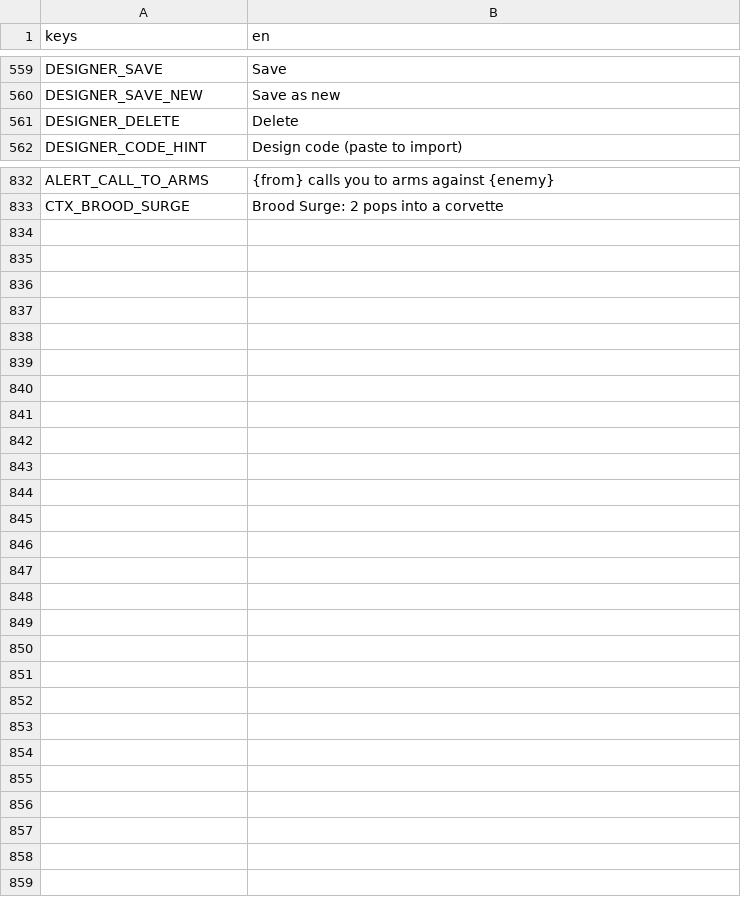
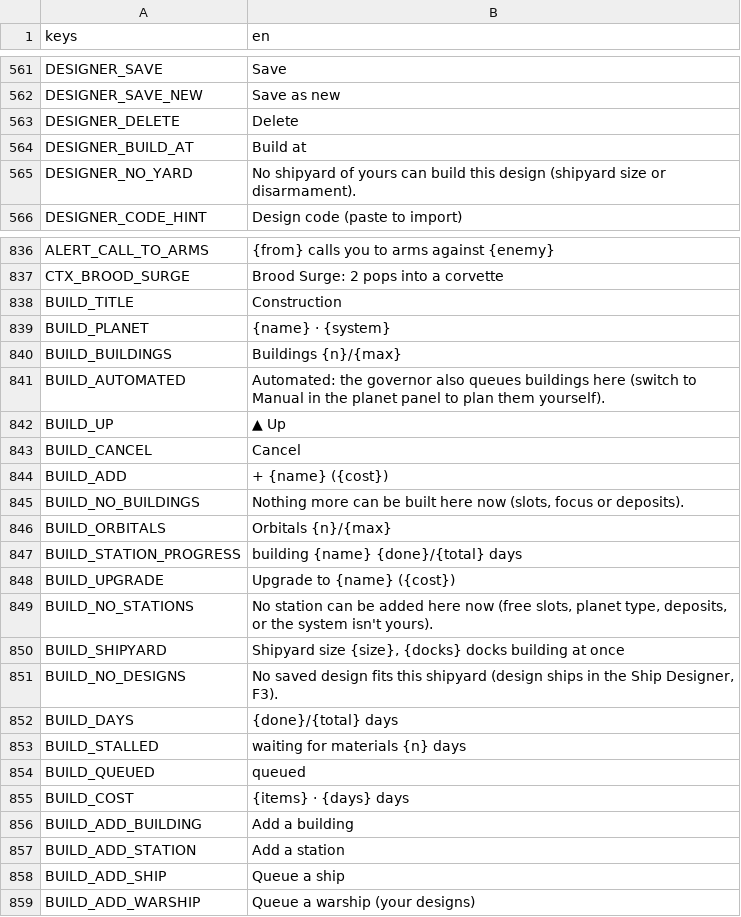
Before and after one commit to tdutoit/deathworlders, a CSV file: loc/en.csv, drawn as a sheet; only a part is shown, gaps mark what is left out; the diff covers the shown part only; the diff names each change by its address in the sheet, - before the commit and + after, or states it on an @@ line.

```diff
--- a/loc/en.csv
+++ b/loc/en.csv
+row 564: DESIGNER_BUILD_AT | Build at
+row 565: DESIGNER_NO_YARD | No shipyard of yours can build this design (shipyard size or disarmament).
+row 838: BUILD_TITLE | Construction
+row 839: BUILD_PLANET | {name} · {system}
+row 840: BUILD_BUILDINGS | Buildings {n}/{max}
+row 841: BUILD_AUTOMATED | Automated: the governor also queues buildings here (switch to Manual in the planet panel to plan them yourself).
+row 842: BUILD_UP | ▲ Up
+row 843: BUILD_CANCEL | Cancel
+row 844: BUILD_ADD | + {name} ({cost})
+row 845: BUILD_NO_BUILDINGS | Nothing more can be built here now (slots, focus or deposits).
+row 846: BUILD_ORBITALS | Orbitals {n}/{max}
+row 847: BUILD_STATION_PROGRESS | building {name} {done}/{total} days
+row 848: BUILD_UPGRADE | Upgrade to {name} ({cost})
+row 849: BUILD_NO_STATIONS | No station can be added here now (free slots, planet type, deposits, or the system isn't yours).
+row 850: BUILD_SHIPYARD | Shipyard size {size}, {docks} docks building at once
+row 851: BUILD_NO_DESIGNS | No saved design fits this shipyard (design ships in the Ship Designer, F3).
+row 852: BUILD_DAYS | {done}/{total} days
+row 853: BUILD_STALLED | waiting for materials {n} days
+row 854: BUILD_QUEUED | queued
+row 855: BUILD_COST | {items} · {days} days
+row 856: BUILD_ADD_BUILDING | Add a building
+row 857: BUILD_ADD_STATION | Add a station
+row 858: BUILD_ADD_SHIP | Queue a ship
+row 859: BUILD_ADD_WARSHIP | Queue a warship (your designs)
```
Also changed, not shown: 2 added rows elsewhere in this file, 15 other files.
